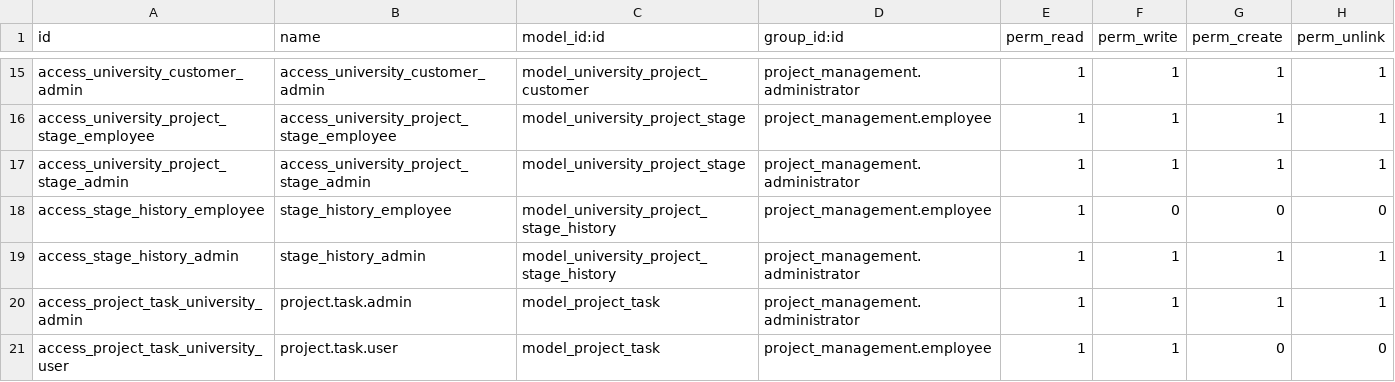
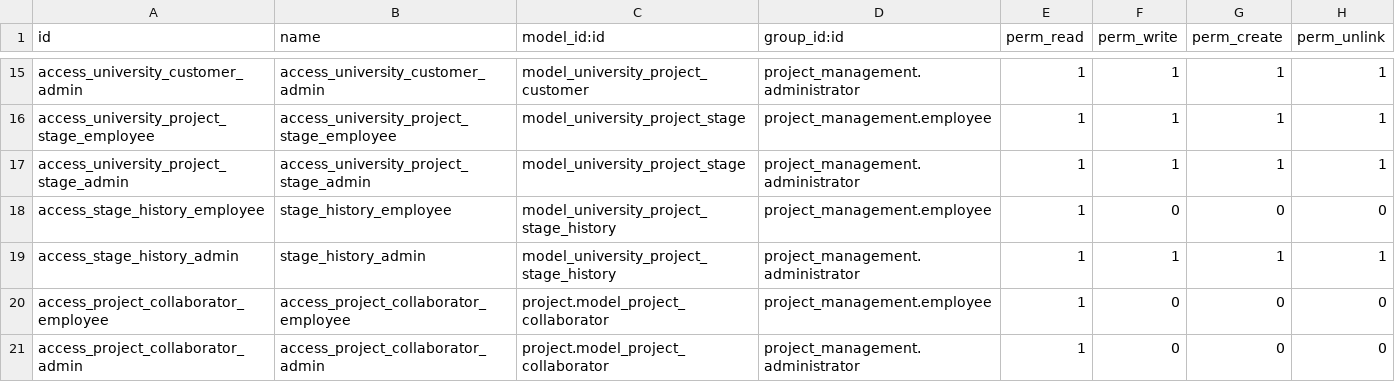
Before and after one commit to HSE-AI-Center-Odoo-Module/project_management, a CSV file: security/ir.model.access.csv, drawn as a sheet; only a part is shown, gaps mark what is left out.

Commit message:
fix(project_management): unify task access logic and remove external project rights dependency

```diff
--- a/security/ir.model.access.csv
+++ b/security/ir.model.access.csv
@@ -19,3 +19,3 @@ access_stage_history_employee,stage_history_employee,model_university_project_st
 access_stage_history_admin,stage_history_admin,model_university_project_stage_history,project_management.administrator,1,1,1,1
-access_project_task_university_admin,project.task.admin,model_project_task,project_management.administrator,1,1,1,1
-access_project_task_university_user,project.task.user,model_project_task,project_management.employee,1,1,0,0
+access_project_collaborator_employee,access_project_collaborator_employee,project.model_project_collaborator,project_management.employee,1,0,0,0
+access_project_collaborator_admin,access_project_collaborator_admin,project.model_project_collaborator,project_management.administrator,1,0,0,0
```
Also changed, not shown: 3 other files.
